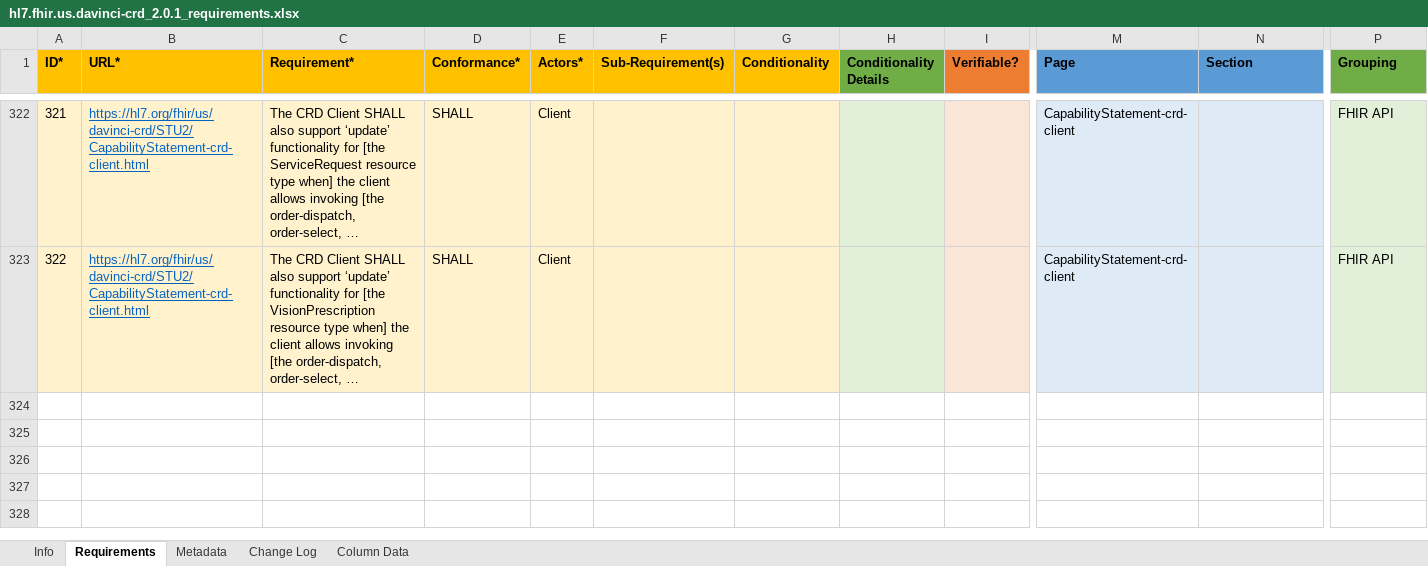
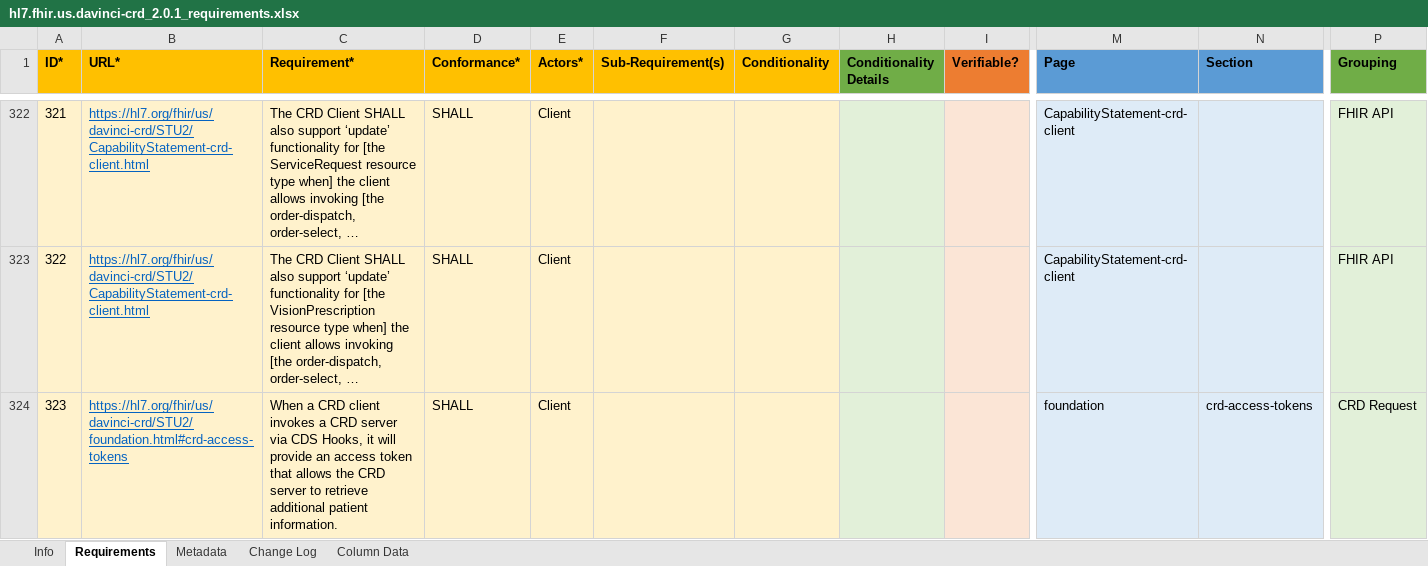
Before and after one commit to inferno-framework/davinci-crd-test-kit, an Excel workbook: lib/davinci_crd_test_kit/requirements/hl7.fhir.us.davinci-crd_2.0.1_requirements.xlsx, sheet Requirements, drawn as a sheet; only a part is shown, gaps mark what is left out; long unchanged cells end in …; values as stored, in another font and other column widths than the file's, no borders; rows hold the shown columns only; the diff names each change by its address in the sheet, - before the commit and + after, or states it on an @@ line.

Commit message:
add access token requirement

```diff
--- a/lib/davinci_crd_test_kit/requirements/hl7.fhir.us.davinci-crd_2.0.1_requirements.xlsx (sheet Requirements)
+++ b/lib/davinci_crd_test_kit/requirements/hl7.fhir.us.davinci-crd_2.0.1_requirements.xlsx (sheet Requirements)
+row 324: 323 | https://hl7.org/fhir/us/davinci-crd/STU2/foundation.html#crd-access-tokens | When a CRD client invokes a CRD server via CDS Hooks, it will provide an access token that allows the CRD server to retrieve additional patient information. | SHALL | Client |  |  |  |  | foundation | crd-access-tokens | CRD Request
```
Also changed, not shown: 2 other files.
